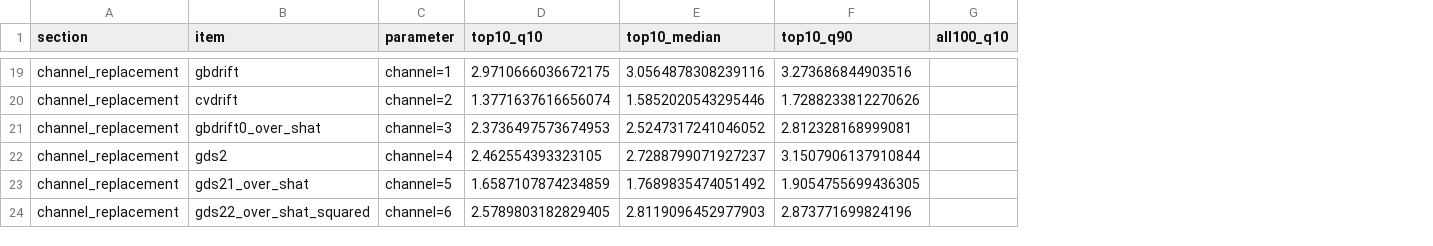
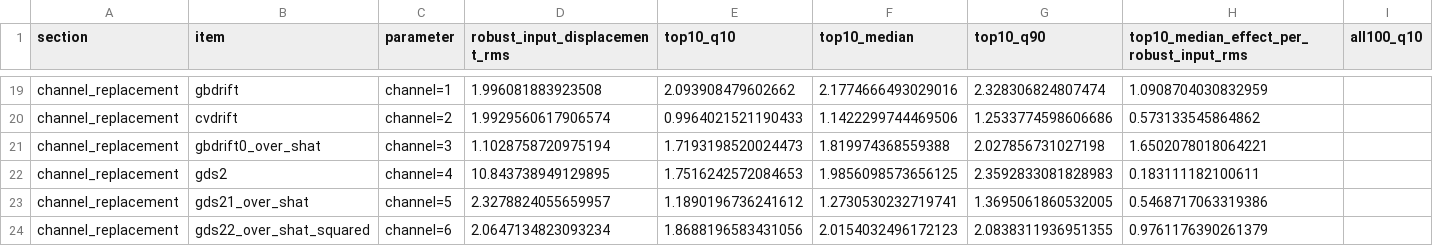
Before and after one commit to landreman/understanding_ITG_NN, a CSV file: reports/xai/S03_artifacts/ladder_summary.csv, drawn as a sheet; only a part is shown, gaps mark what is left out; addresses are those after the commit; the diff covers the shown part only; the diff names each change by its address in the sheet, - before the commit and + after, or states it on an @@ line.

```diff
--- a/reports/xai/S03_artifacts/ladder_summary.csv
+++ b/reports/xai/S03_artifacts/ladder_summary.csv
+column D (robust_input_displacement_rms), rows 19-24: 1.996081883923508 | 1.9929560617906574 | 1.1028758720975194 | 10.843738949129895 | 2.3278824055659957 | 2.0647134823093234
+column H, row 1: top10_median_effect_per_robust_input_rms; rows 19-24: 1.0908704030832959 | 0.573133545864862 | 1.6502078018064221 | 0.183111182100611 | 0.5468717063319386 | 0.9761176390261379
-E19 (top10_q10): 2.9710666036672175
+E19 (top10_q10): 2.093908479602662
-F19 (top10_median): 3.0564878308239116
+F19 (top10_median): 2.1774666493029016
-G19 (top10_q90): 3.273686844903516
+G19 (top10_q90): 2.328306824807474
-E20 (top10_q10): 1.3771637616656074
+E20 (top10_q10): 0.9964021521190433
-F20 (top10_median): 1.5852020543295446
+F20 (top10_median): 1.1422299744469506
-G20 (top10_q90): 1.7288233812270626
+G20 (top10_q90): 1.2533774598606686
-E21 (top10_q10): 2.3736497573674953
+E21 (top10_q10): 1.7193198520024473
-F21 (top10_median): 2.5247317241046052
+F21 (top10_median): 1.819974368559388
-G21 (top10_q90): 2.812328168999081
+G21 (top10_q90): 2.027856731027198
-E22 (top10_q10): 2.462554393323105
+E22 (top10_q10): 1.7516242572084653
-F22 (top10_median): 2.7288799071927237
+F22 (top10_median): 1.9856098573656125
-G22 (top10_q90): 3.1507906137910844
+G22 (top10_q90): 2.3592833081828983
-E23 (top10_q10): 1.6587107874234859
+E23 (top10_q10): 1.1890196736241612
-F23 (top10_median): 1.7689835474051492
+F23 (top10_median): 1.2730530232719741
-G23 (top10_q90): 1.9054755699436305
+G23 (top10_q90): 1.3695061860532005
-E24 (top10_q10): 2.5789803182829405
+E24 (top10_q10): 1.8688196583431056
-F24 (top10_median): 2.8119096452977903
+F24 (top10_median): 2.0154032496172123
-G24 (top10_q90): 2.873771699824196
+G24 (top10_q90): 2.0838311936951355
```
Also changed, not shown: 95 edited cells elsewhere in this file, 11 other files.
